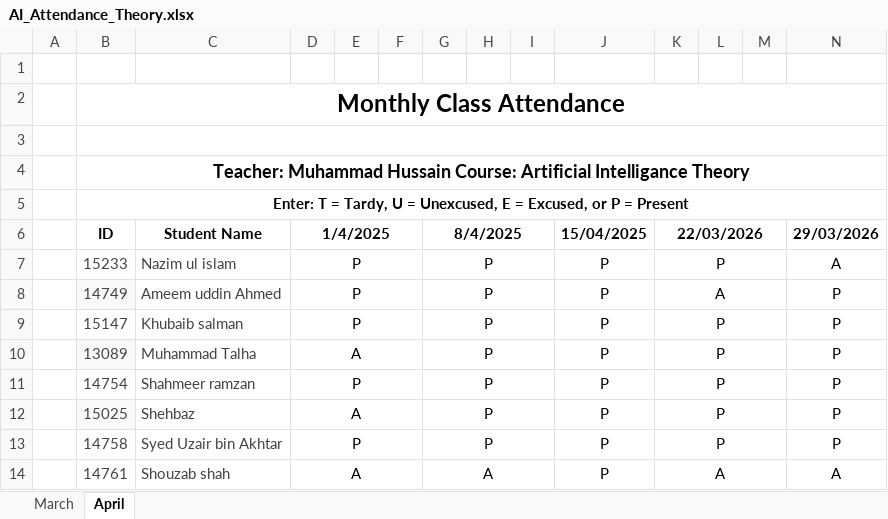
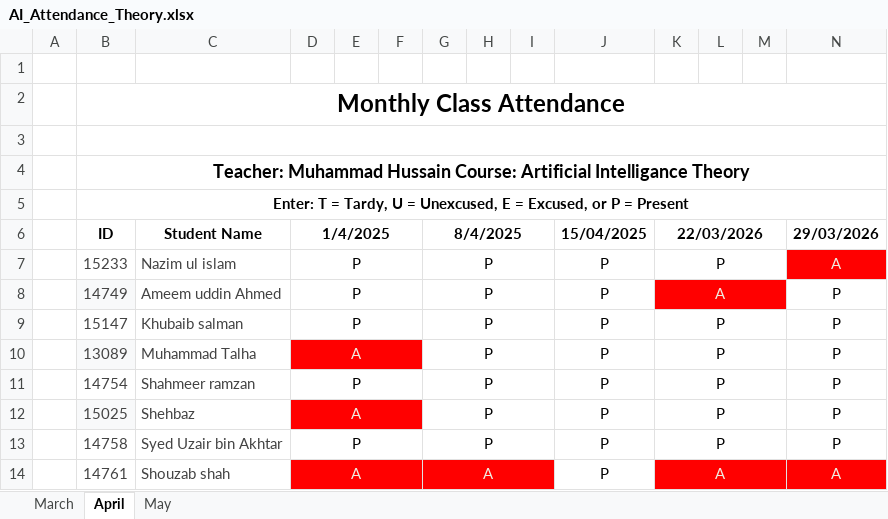
Before and after one commit to hussain7006/Air-Uni, an Excel workbook: AIAndNN/spring2026/AI_Attendance_Theory.xlsx, sheet April, drawn as a sheet; values as stored, in another font and other column widths than the file's, no borders; conditional formats not drawn; the diff names each change by its address in the sheet, - before the commit and + after, or states it on an @@ line.

```diff
--- a/AIAndNN/spring2026/AI_Attendance_Theory.xlsx (sheet April)
+++ b/AIAndNN/spring2026/AI_Attendance_Theory.xlsx (sheet April)
+sheet tab: May
@@ N7 fill: none → #FF0000, text colour: black → #EEECE2 @@
-K8:M8 fill: none
+K8:M8 fill: #FF0000
-K8 text colour: black
+K8 text colour: #EEECE2
-D10:F10 fill: none
+D10:F10 fill: #FF0000
-D10 text colour: black
+D10 text colour: #EEECE2
-D12:F12 fill: none
+D12:F12 fill: #FF0000
-D12 text colour: black
+D12 text colour: #EEECE2
-D14:I14 fill: none
+D14:I14 fill: #FF0000
-D14 text colour: black
+D14 text colour: #EEECE2
-G14 text colour: black
+G14 text colour: #EEECE2
-K14:N14 fill: none
+K14:N14 fill: #FF0000
-K14 text colour: black
+K14 text colour: #EEECE2
-N14 text colour: black
+N14 text colour: #EEECE2
```
Also changed, not shown: sheet March, AIAndNN/spring2026/AI_Attendance_Lab.xlsx, AIAndNN/spring2026/theory/Grade/breakup.xlsx, 2 other files.
